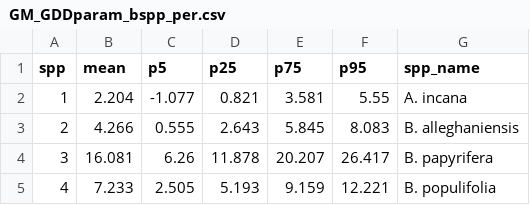
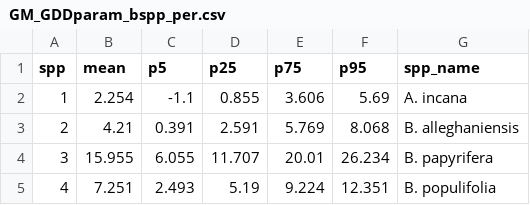
Before and after one commit to christophe-rd/wildchrokie, a CSV file: analyses/output/GM_GDDparam_bspp_per.csv, drawn as a sheet.

```diff
--- a/analyses/output/GM_GDDparam_bspp_per.csv
+++ b/analyses/output/GM_GDDparam_bspp_per.csv
@@ -1,5 +1,5 @@
 "spp","mean","p5","p25","p75","p95","spp_name"
-"1",2.204,-1.077,0.821,3.581,5.55,"A. incana"
-"2",4.266,0.555,2.643,5.845,8.083,"B. alleghaniensis"
-"3",16.081,6.26,11.878,20.207,26.417,"B. papyrifera"
-"4",7.233,2.505,5.193,9.159,12.221,"B. populifolia"
+"1",2.254,-1.1,0.855,3.606,5.69,"A. incana"
+"2",4.21,0.391,2.591,5.769,8.068,"B. alleghaniensis"
+"3",15.955,6.055,11.707,20.01,26.234,"B. papyrifera"
+"4",7.251,2.493,5.19,9.224,12.351,"B. populifolia"
```
Also changed, not shown: analyses/output/GM_GDD_eosgain.csv, analyses/output/GM_GDD_sosgain.csv, 32 other files.
